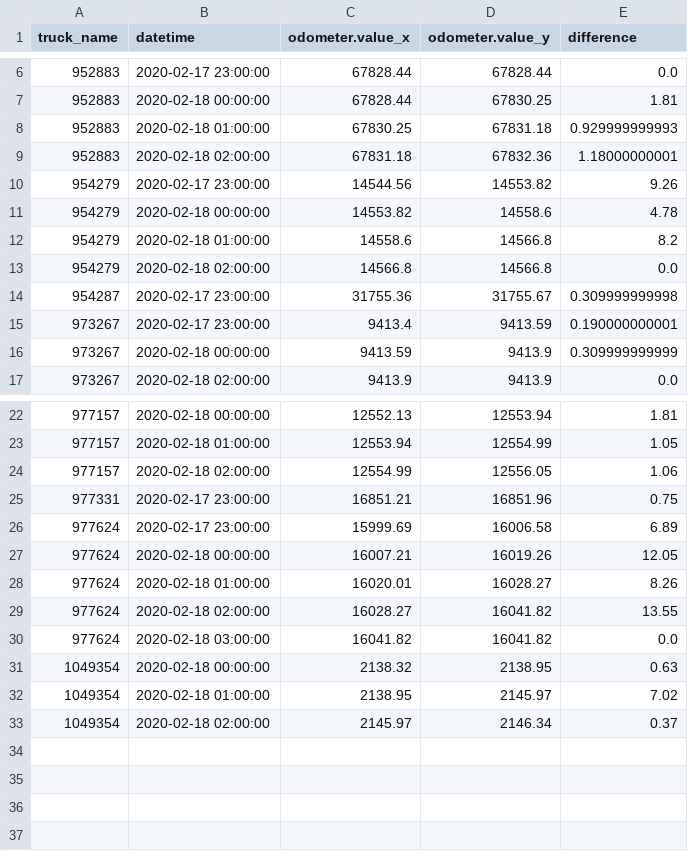
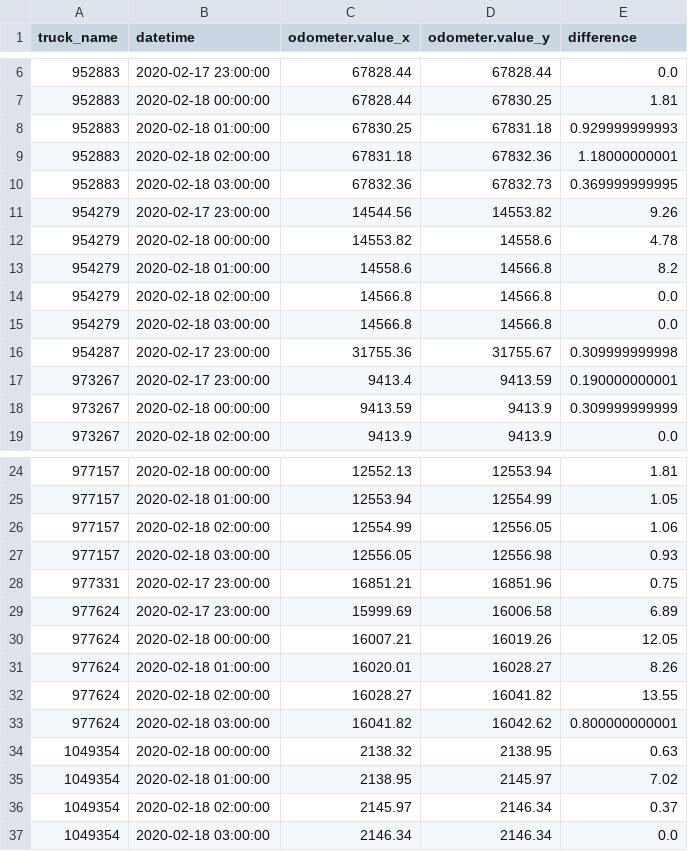
Before and after one commit to CityofSyracuse/snowmap, a CSV file: snowmap/miles_traveled.csv, drawn as a sheet; only a part is shown, gaps mark what is left out.

```diff
--- a/snowmap/miles_traveled.csv
+++ b/snowmap/miles_traveled.csv
@@ -9,2 +9,3 @@ truck_name,datetime,odometer.value_x,odometer.value_y,difference
 952883,2020-02-18 02:00:00,67831.18,67832.36,1.18000000001
+952883,2020-02-18 03:00:00,67832.36,67832.73,0.369999999995
 954279,2020-02-17 23:00:00,14544.56,14553.82,9.26
@@ -13,2 +14,3 @@ truck_name,datetime,odometer.value_x,odometer.value_y,difference
 954279,2020-02-18 02:00:00,14566.8,14566.8,0.0
+954279,2020-02-18 03:00:00,14566.8,14566.8,0.0
 954287,2020-02-17 23:00:00,31755.36,31755.67,0.309999999998
@@ -24,2 +26,3 @@ truck_name,datetime,odometer.value_x,odometer.value_y,difference
 977157,2020-02-18 02:00:00,12554.99,12556.05,1.06
+977157,2020-02-18 03:00:00,12556.05,12556.98,0.93
 977331,2020-02-17 23:00:00,16851.21,16851.96,0.75
@@ -29,3 +32,3 @@ truck_name,datetime,odometer.value_x,odometer.value_y,difference
 977624,2020-02-18 02:00:00,16028.27,16041.82,13.55
-977624,2020-02-18 03:00:00,16041.82,16041.82,0.0
+977624,2020-02-18 03:00:00,16041.82,16042.62,0.800000000001
 1049354,2020-02-18 00:00:00,2138.32,2138.95,0.63
@@ -33 +36,2 @@ truck_name,datetime,odometer.value_x,odometer.value_y,difference
 1049354,2020-02-18 02:00:00,2145.97,2146.34,0.37
+1049354,2020-02-18 03:00:00,2146.34,2146.34,0.0
```
Also changed, not shown: 4 other files.
